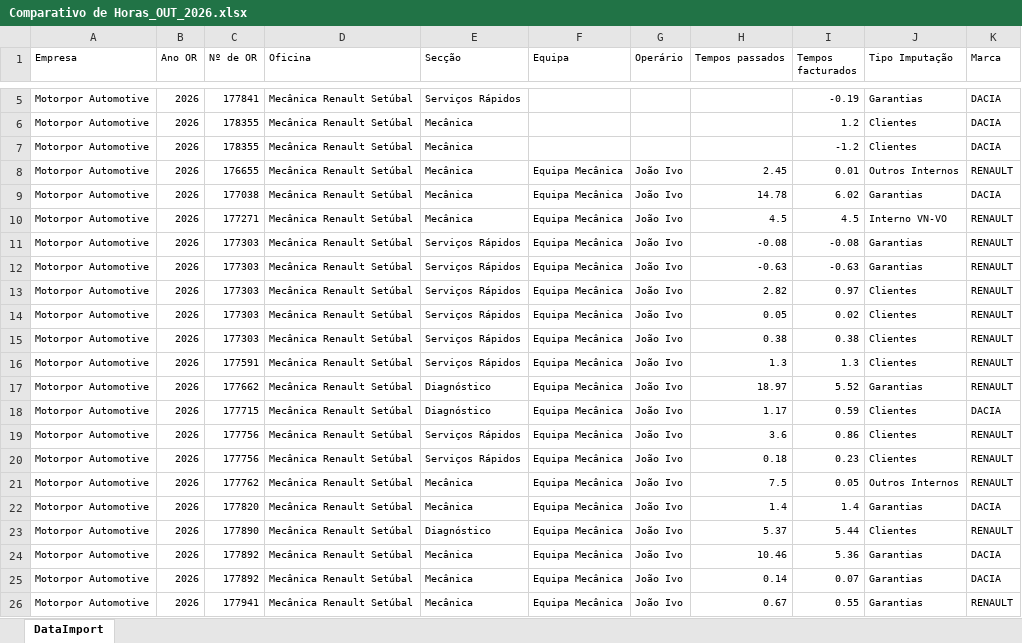
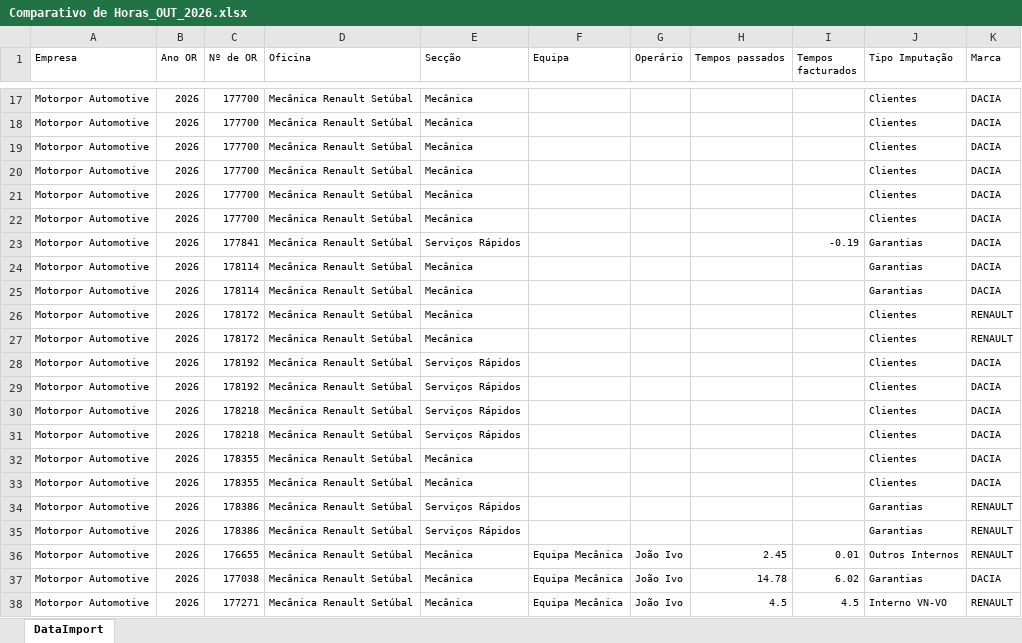
Before and after one commit to victorolhoazul-coder/Produtividades-Oficinas, an Excel workbook: Comparativo de Horas_OUT_2026.xlsx, sheet DataImport, drawn as a sheet; only a part is shown, gaps mark what is left out; the shorter side is filled out with more unchanged rows; values as stored, in another font and other column widths than the file's, no borders; addresses are those after the commit; the diff covers the shown part only; the diff names each change by its address in the sheet, - before the commit and + after, or states it on an @@ line.

Commit message:
Atualizacao automatica diaria de faturas e horas

```diff
--- a/Comparativo de Horas_OUT_2026.xlsx (sheet DataImport)
+++ b/Comparativo de Horas_OUT_2026.xlsx (sheet DataImport)
+row 17: Motorpor Automotive | 2026 | 177700 | Mecânica Renault Setúbal | Mecânica |  |  |  |  | Clientes | DACIA
+row 18: Motorpor Automotive | 2026 | 177700 | Mecânica Renault Setúbal | Mecânica |  |  |  |  | Clientes | DACIA
+row 19: Motorpor Automotive | 2026 | 177700 | Mecânica Renault Setúbal | Mecânica |  |  |  |  | Clientes | DACIA
+row 20: Motorpor Automotive | 2026 | 177700 | Mecânica Renault Setúbal | Mecânica |  |  |  |  | Clientes | DACIA
+row 21: Motorpor Automotive | 2026 | 177700 | Mecânica Renault Setúbal | Mecânica |  |  |  |  | Clientes | DACIA
+row 22: Motorpor Automotive | 2026 | 177700 | Mecânica Renault Setúbal | Mecânica |  |  |  |  | Clientes | DACIA
+row 24: Motorpor Automotive | 2026 | 178114 | Mecânica Renault Setúbal | Mecânica |  |  |  |  | Garantias | DACIA
+row 25: Motorpor Automotive | 2026 | 178114 | Mecânica Renault Setúbal | Mecânica |  |  |  |  | Garantias | DACIA
+row 26: Motorpor Automotive | 2026 | 178172 | Mecânica Renault Setúbal | Mecânica |  |  |  |  | Clientes | RENAULT
+row 27: Motorpor Automotive | 2026 | 178172 | Mecânica Renault Setúbal | Mecânica |  |  |  |  | Clientes | RENAULT
+row 28: Motorpor Automotive | 2026 | 178192 | Mecânica Renault Setúbal | Serviços Rápidos |  |  |  |  | Clientes | DACIA
+row 29: Motorpor Automotive | 2026 | 178192 | Mecânica Renault Setúbal | Serviços Rápidos |  |  |  |  | Clientes | DACIA
+row 30: Motorpor Automotive | 2026 | 178218 | Mecânica Renault Setúbal | Serviços Rápidos |  |  |  |  | Clientes | DACIA
+row 31: Motorpor Automotive | 2026 | 178218 | Mecânica Renault Setúbal | Serviços Rápidos |  |  |  |  | Clientes | DACIA
-I32 (Tempos facturados): 1.2
+I32 (Tempos facturados): (empty)
-I33 (Tempos facturados): -1.2
+I33 (Tempos facturados): (empty)
+row 34: Motorpor Automotive | 2026 | 178386 | Mecânica Renault Setúbal | Serviços Rápidos |  |  |  |  | Garantias | RENAULT
+row 35: Motorpor Automotive | 2026 | 178386 | Mecânica Renault Setúbal | Serviços Rápidos |  |  |  |  | Garantias | RENAULT
```
Also changed, not shown: 90 added rows, 4 removed rows, 46 moved rows and 28 edited cells elsewhere in this sheet, Listagem de AusenciasPresenças_OUT_2026.xlsx.
